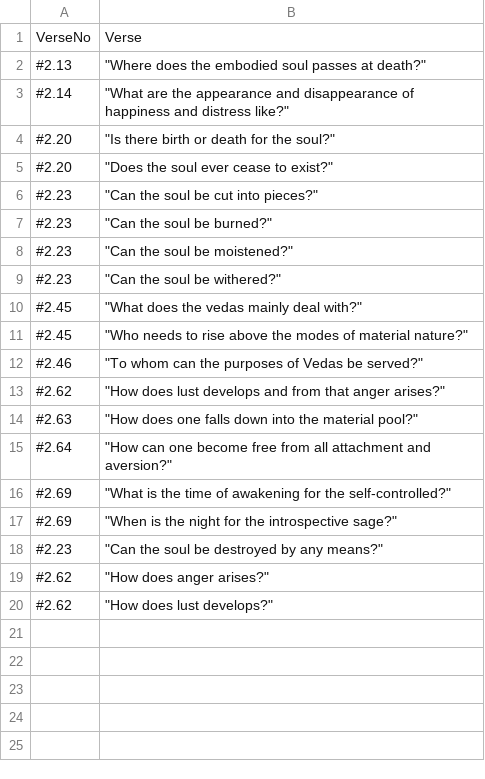
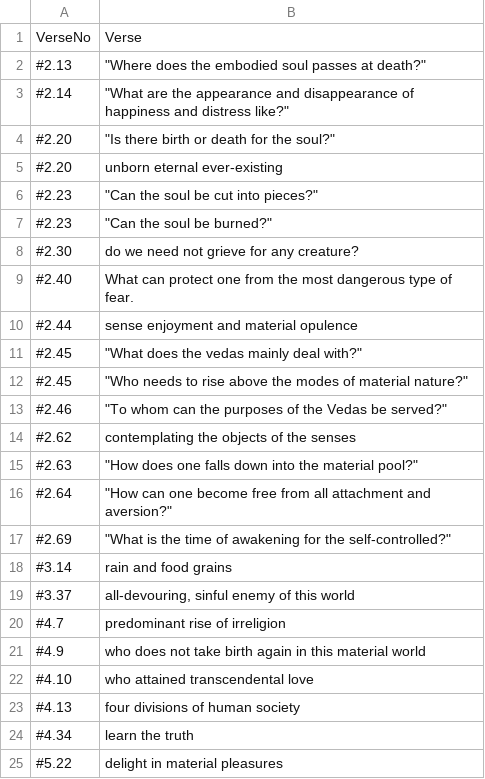
Before and after one commit to ashusala/Bhagavad_gita_IR, a CSV file: model/data/queries_syn.csv (was model/data/queries.csv), drawn as a sheet.

Commit message:
added more syntactic queries. Total 25 now.

```diff
--- a/model/data/queries.csv
+++ b/model/data/queries_syn.csv
@@ -4,11 +4,12 @@ VerseNo,Verse
 #2.20," ""Is there birth or death for the soul?"""
-#2.20," ""Does the soul ever cease to exist?"""
+#2.20,unborn eternal ever-existing
 #2.23," ""Can the soul be cut into pieces?"""
 #2.23," ""Can the soul be burned?"""
-#2.23," ""Can the soul be moistened?"""
-#2.23," ""Can the soul be withered?"""
+#2.30,do we need not grieve for any creature?
+#2.40,What can protect one from the most dangerous type of fear.
+#2.44,sense enjoyment and material opulence
 #2.45," ""What does the vedas mainly deal with?"""
 #2.45," ""Who needs to rise above the modes of material nature?"""
-#2.46," ""To whom can the purposes of Vedas be served?"""
-#2.62," ""How does lust develops and from that anger arises?"""
+#2.46," ""To whom can the purposes of the Vedas be served?"""
+#2.62,contemplating the objects of the senses
 #2.63," ""How does one falls down into the material pool?"""
@@ -16,5 +17,9 @@ VerseNo,Verse
 #2.69," ""What is the time of awakening for the self-controlled?"""
-#2.69," ""When is the night for the introspective sage?"""
-#2.23," ""Can the soul be destroyed by any means?"""
-#2.62," ""How does anger arises?"""
-#2.62," ""How does lust develops?"""
+#3.14,rain and food grains
+#3.37,"all-devouring, sinful enemy of this world"
+#4.7,predominant rise of irreligion
+#4.9,who does not take birth again in this material world
+#4.10,who attained transcendental love
+#4.13,four divisions of human society
+#4.34,learn the truth
+#5.22,delight in material pleasures
```
Also changed, not shown: 2 other files.
